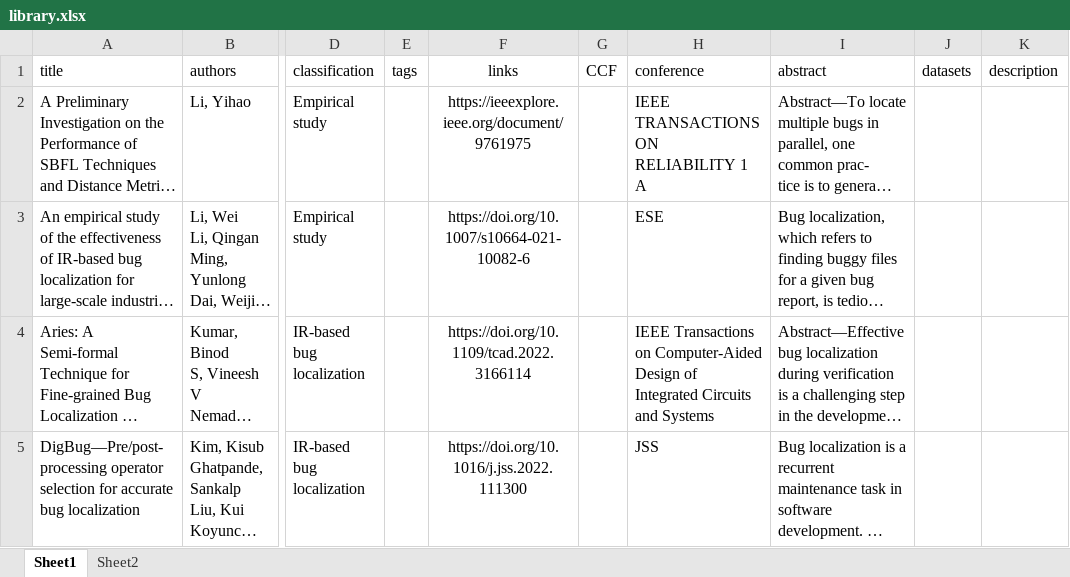
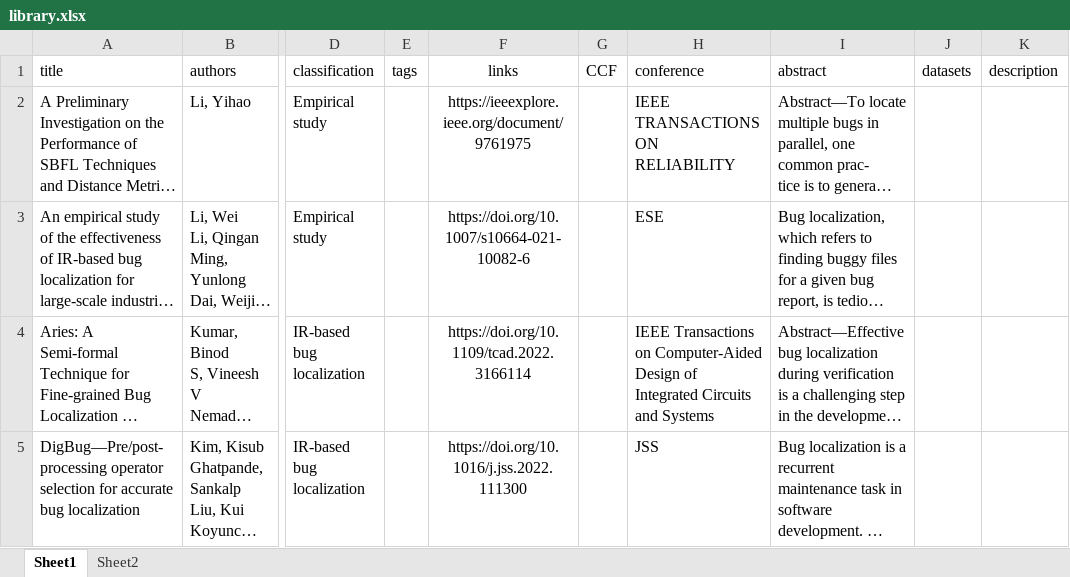
Before and after one commit to zhucheng0a/buglocalization, an Excel workbook: library.xlsx, sheet Sheet1, drawn as a sheet; only a part is shown, gaps mark what is left out; long unchanged cells end in …; values as stored, in another font and other column widths than the file's, no borders; ↵ is a line break in a cell; the diff covers the shown part only; the diff names each change by its address in the sheet, - before the commit and + after, or states it on an @@ line.

```diff
--- a/library.xlsx (sheet Sheet1)
+++ b/library.xlsx (sheet Sheet1)
-H2 (conference): IEEE TRANSACTIONS ON RELIABILITY 1 ↵ A
+H2 (conference): IEEE TRANSACTIONS ON RELIABILITY
```
Also changed, not shown: 10 edited cells and cell formats elsewhere in this sheet, 9 other files.
